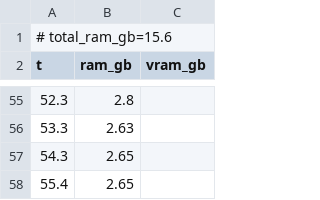
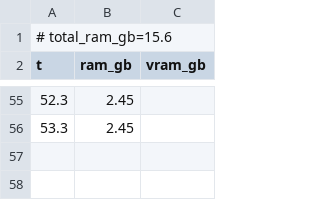
Before and after one commit to PozzettiAndrea/ComfyUI-PanoPack, a CSV file: dev/linux-cpu/logs/360_render_resources.csv, drawn as a sheet; only a part is shown, gaps mark what is left out; the diff covers the shown part only.

```diff
--- a/dev/linux-cpu/logs/360_render_resources.csv
+++ b/dev/linux-cpu/logs/360_render_resources.csv
@@ -55,4 +55,2 @@ t,ram_gb,vram_gb
-52.3,2.8,
-53.3,2.63,
-54.3,2.65,
-55.4,2.65,
+52.3,2.45,
+53.3,2.45,
```
Also changed, not shown: 3 added rows, 3 removed rows and 48 edited cells elsewhere in this file, 58 other files.
